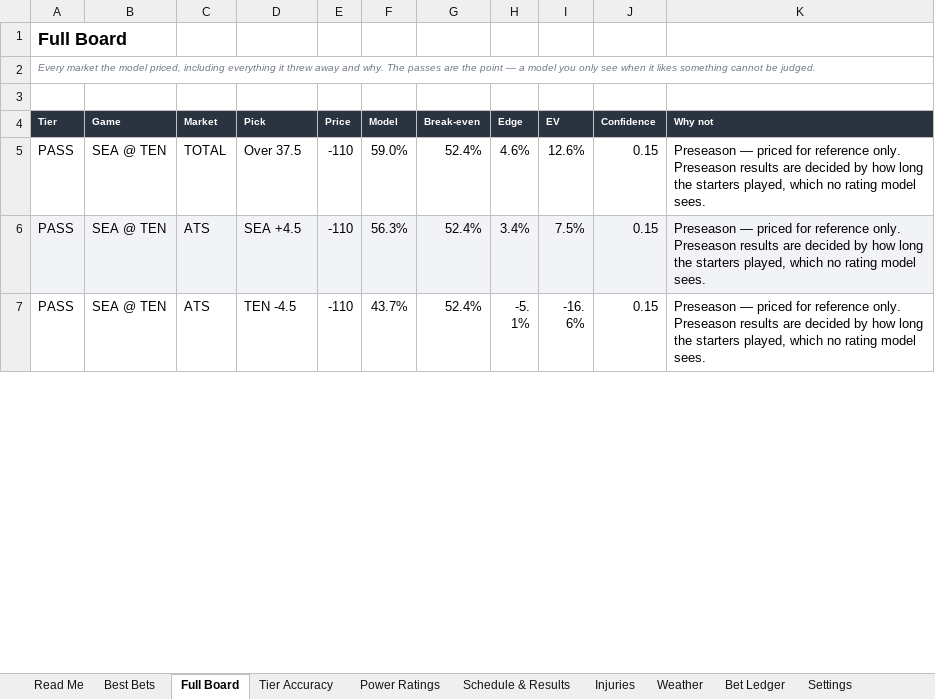
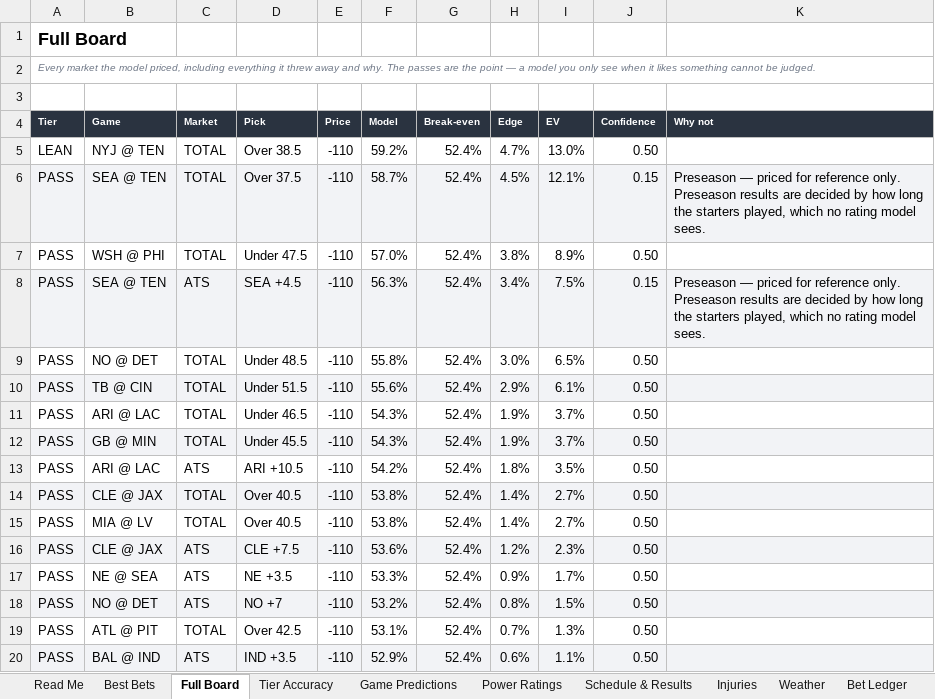
Before and after one commit to CHILLYCHILLY14/nfl-edge, an Excel workbook: NFL_Edge_Model.xlsx, sheet Full Board, drawn as a sheet; only a part is shown; the shorter side is filled out with more unchanged rows; values as stored, in another font and other column widths than the file's, no borders; table styles not drawn; addresses are those after the commit; the diff covers the shown part only; the diff names each change by its address in the sheet, - before the commit and + after, or states it on an @@ line.

```diff
--- a/NFL_Edge_Model.xlsx (sheet Full Board)
+++ b/NFL_Edge_Model.xlsx (sheet Full Board)
+sheet tab: Game Predictions
+row 5: LEAN | NYJ @ TEN | TOTAL | Over 38.5 | -110 | 59.2% | 52.4% | 4.7% | 13.0% | 0.50
-A6:K6 fill: none
+A6:K6 fill: #F2F3F6
-F6 (Model): 59.0%
+F6 (Model): 58.7%
-H6 (Edge): 4.6%
+H6 (Edge): 4.5%
-I6 (EV): 12.6%
+I6 (EV): 12.1%
+row 7: PASS | WSH @ PHI | TOTAL | Under 47.5 | -110 | 57.0% | 52.4% | 3.8% | 8.9% | 0.50
+row 9: PASS | NO @ DET | TOTAL | Under 48.5 | -110 | 55.8% | 52.4% | 3.0% | 6.5% | 0.50
+row 10: PASS | TB @ CIN | TOTAL | Under 51.5 | -110 | 55.6% | 52.4% | 2.9% | 6.1% | 0.50
+row 11: PASS | ARI @ LAC | TOTAL | Under 46.5 | -110 | 54.3% | 52.4% | 1.9% | 3.7% | 0.50
+row 12: PASS | GB @ MIN | TOTAL | Under 45.5 | -110 | 54.3% | 52.4% | 1.9% | 3.7% | 0.50
+row 13: PASS | ARI @ LAC | ATS | ARI +10.5 | -110 | 54.2% | 52.4% | 1.8% | 3.5% | 0.50
+row 14: PASS | CLE @ JAX | TOTAL | Over 40.5 | -110 | 53.8% | 52.4% | 1.4% | 2.7% | 0.50
+row 15: PASS | MIA @ LV | TOTAL | Over 40.5 | -110 | 53.8% | 52.4% | 1.4% | 2.7% | 0.50
+row 16: PASS | CLE @ JAX | ATS | CLE +7.5 | -110 | 53.6% | 52.4% | 1.2% | 2.3% | 0.50
+row 17: PASS | NE @ SEA | ATS | NE +3.5 | -110 | 53.3% | 52.4% | 0.9% | 1.7% | 0.50
+row 18: PASS | NO @ DET | ATS | NO +7 | -110 | 53.2% | 52.4% | 0.8% | 1.5% | 0.50
+row 19: PASS | ATL @ PIT | TOTAL | Over 42.5 | -110 | 53.1% | 52.4% | 0.7% | 1.3% | 0.50
+row 20: PASS | BAL @ IND | ATS | IND +3.5 | -110 | 52.9% | 52.4% | 0.6% | 1.1% | 0.50
```
Also changed, not shown: 50 added rows, 2 edited cells and cell formats elsewhere in this sheet, sheet Power Ratings, sheet Injuries, sheet Weather, sheet Tier Accuracy, sheet Best Bets, sheet Read Me, 2 more sheets, 18 other files.
